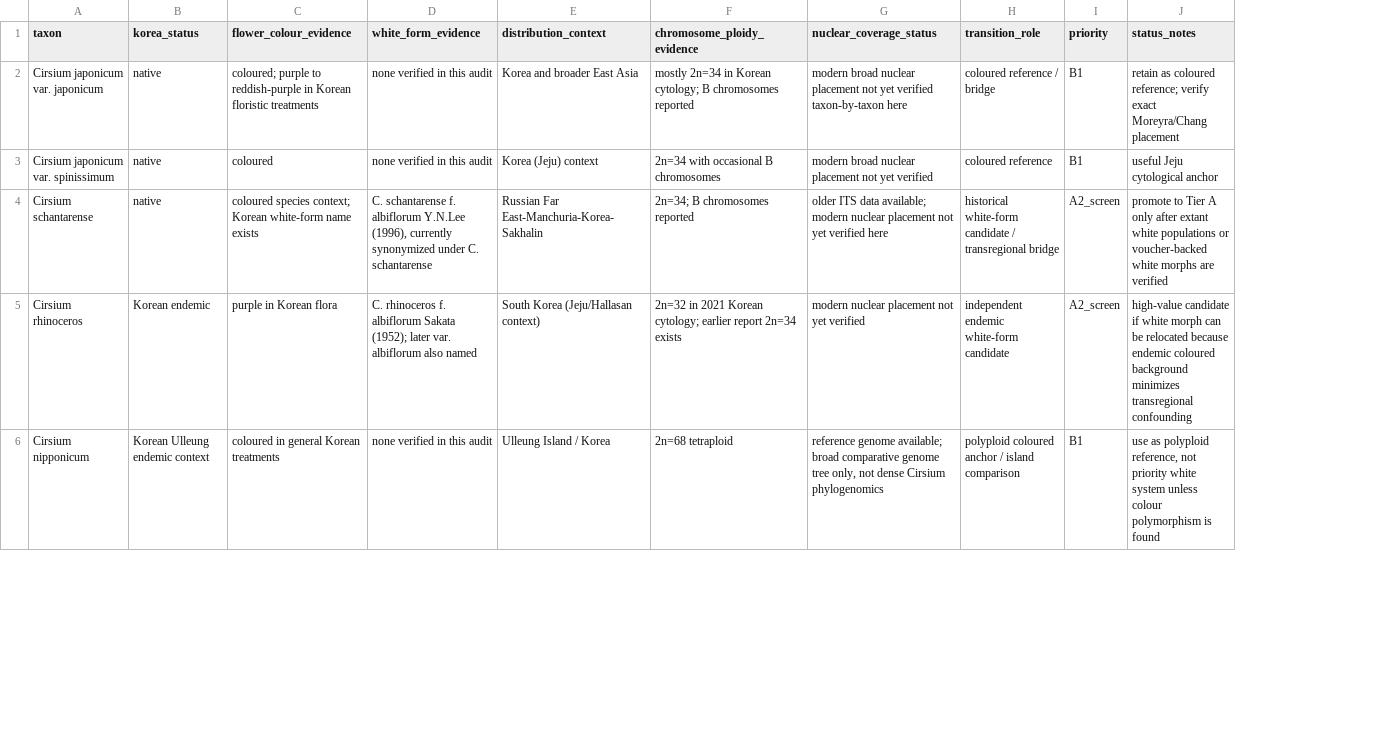
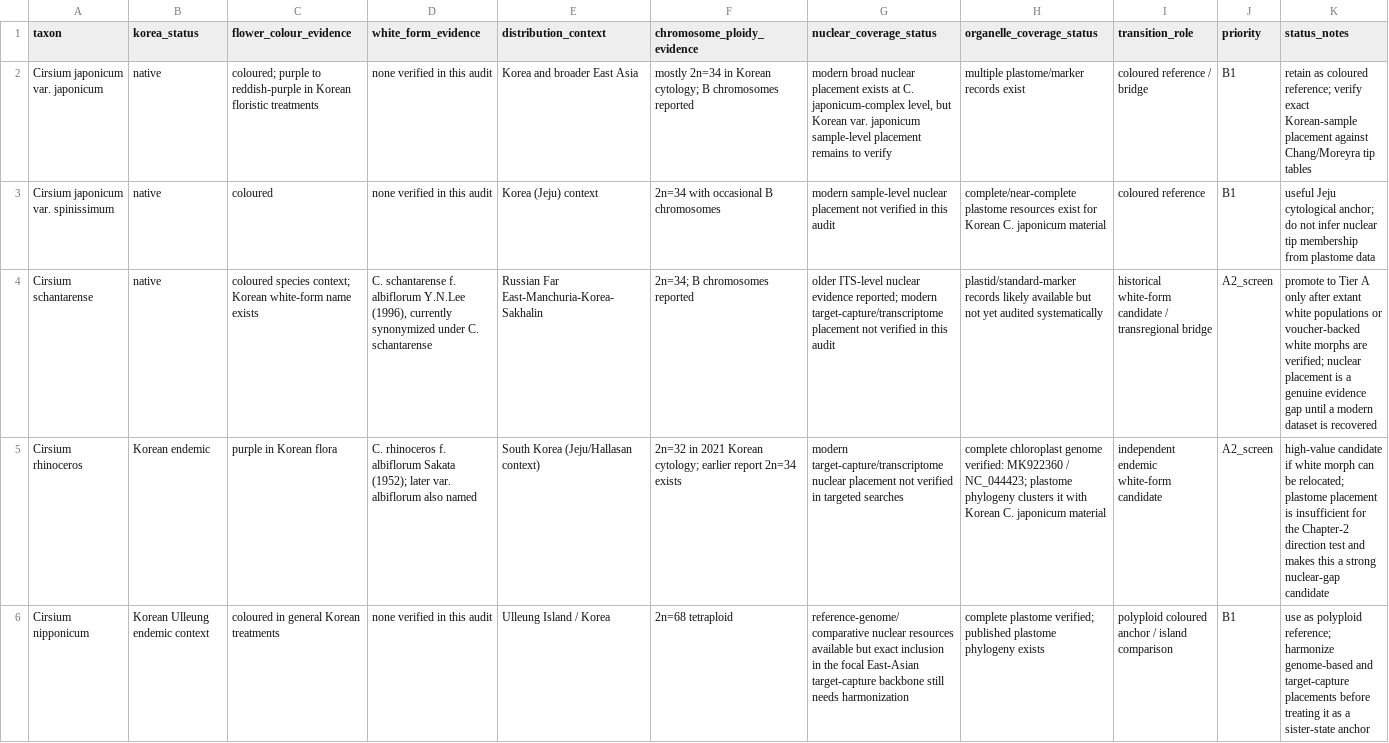
Before and after one commit to zuizui0223/EAzami, a CSV file: data/evidence/korea_cirsium_audit_2026-08-10.csv, drawn as a sheet; only a part is shown; addresses are those after the commit; the diff covers the shown part only; the diff names each change by its address in the sheet, - before the commit and + after, or states it on an @@ line.

Commit message:
Refine Korean phylogeny coverage evidence levels

```diff
--- a/data/evidence/korea_cirsium_audit_2026-08-10.csv
+++ b/data/evidence/korea_cirsium_audit_2026-08-10.csv
+column H (organelle_coverage_status), rows 2-6: multiple plastome/marker records exist | complete/near-complete plastome resources exist for Korean C. japonicum material | plastid/standard-marker records likely available but not yet audited systematically | complete chloroplast genome verified: MK922360 / NC_044423; plastome phylogeny clusters it with Korean C. japonicum material | complete plastome verified; published plastome phylogeny exists
-G2 (nuclear_coverage_status): …nuclear placement not yet verified taxon-by-taxon here
+G2 (nuclear_coverage_status): …nuclear placement exists at C. japonicum-complex level, but Korean var. japonicum sample-level placement remains to verify
-K2 (status_notes): …verify exact Moreyra/Chang placement
+K2 (status_notes): …verify exact Korean-sample placement against Chang/Moreyra tip tables
-G3 (nuclear_coverage_status): modern broad nuclear placement not yet verified
+G3 (nuclear_coverage_status): modern sample-level nuclear placement not verified in this audit
-K3 (status_notes): …Jeju cytological anchor
+K3 (status_notes): …Jeju cytological anchor; do not infer nuclear tip membership from plastome data
-G4 (nuclear_coverage_status): older ITS data available; modern nuclear placement not yet verified here
+G4 (nuclear_coverage_status): older ITS-level nuclear evidence reported; modern target-capture/transcriptome placement not verified in this audit
-K4 (status_notes): …morphs are verified
+K4 (status_notes): …morphs are verified; nuclear placement is a genuine evidence gap until a modern dataset is recovered
-G5 (nuclear_coverage_status): modern nuclear placement not yet verified
+G5 (nuclear_coverage_status): modern target-capture/transcriptome nuclear placement not verified in targeted searches
-K5 (status_notes): …can be relocated because endemic coloured background minimizes transregional confounding
+K5 (status_notes): …can be relocated; plastome placement is insufficient for the Chapter-2 direction test and makes this a strong nuclear-gap candidate
-G6 (nuclear_coverage_status): reference genome available; broad comparative genome tree only, not dense Cirsium phylogenomics
+G6 (nuclear_coverage_status): reference-genome/comparative nuclear resources available but exact inclusion in the focal East-Asian target-capture backbone still needs harmonization
-K6 (status_notes): …as polyploid reference, not priority white system unless colour polymorphism is found
+K6 (status_notes): …as polyploid reference; harmonize genome-based and target-capture placements before treating it as a sister-state anchor
```
Also changed, not shown: 8 edited cells elsewhere in this file.
